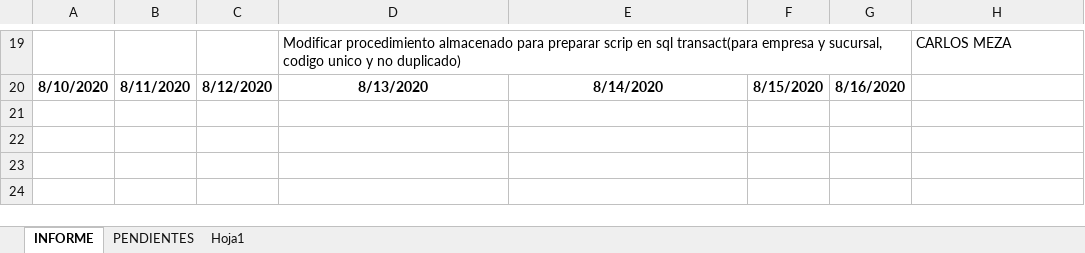
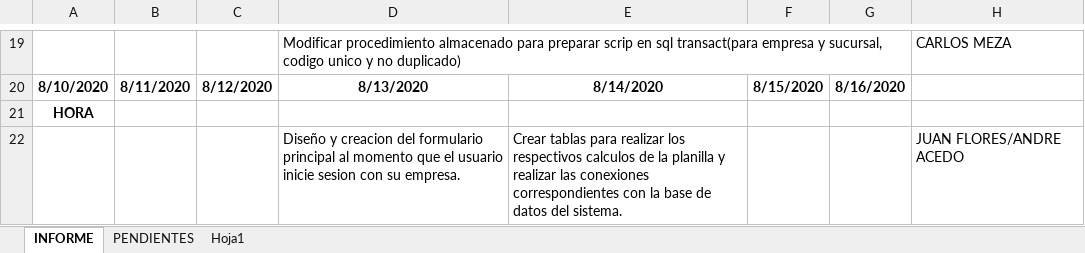
Before and after one commit to lctsistemas/PLANILLACONTABLE, an Excel workbook: INFORME/INFORME PLANILLA CONTABLE 2020.xlsx, sheet INFORME, drawn as a sheet; only a part is shown, gaps mark what is left out; values as stored, in another font and other column widths than the file's, no borders; table styles not drawn; the diff names each change by its address in the sheet, - before the commit and + after, or states it on an @@ line.

Commit message:
Creacion y relacion de tablas

```diff
--- a/INFORME/INFORME PLANILLA CONTABLE 2020.xlsx (sheet INFORME)
+++ b/INFORME/INFORME PLANILLA CONTABLE 2020.xlsx (sheet INFORME)
+row 21: HORA
+row 22:  |  |  | Diseño y creacion del formulario principal al momento que el usuario inicie sesion con su empresa. | Crear tablas para realizar los respectivos calculos de la planilla y realizar las conexiones correspondientes con la base de datos del sistema. |  |  | JUAN FLORES/ANDRE ACEDO
```
Also changed, not shown: sheet PENDIENTES, 31 other files.
